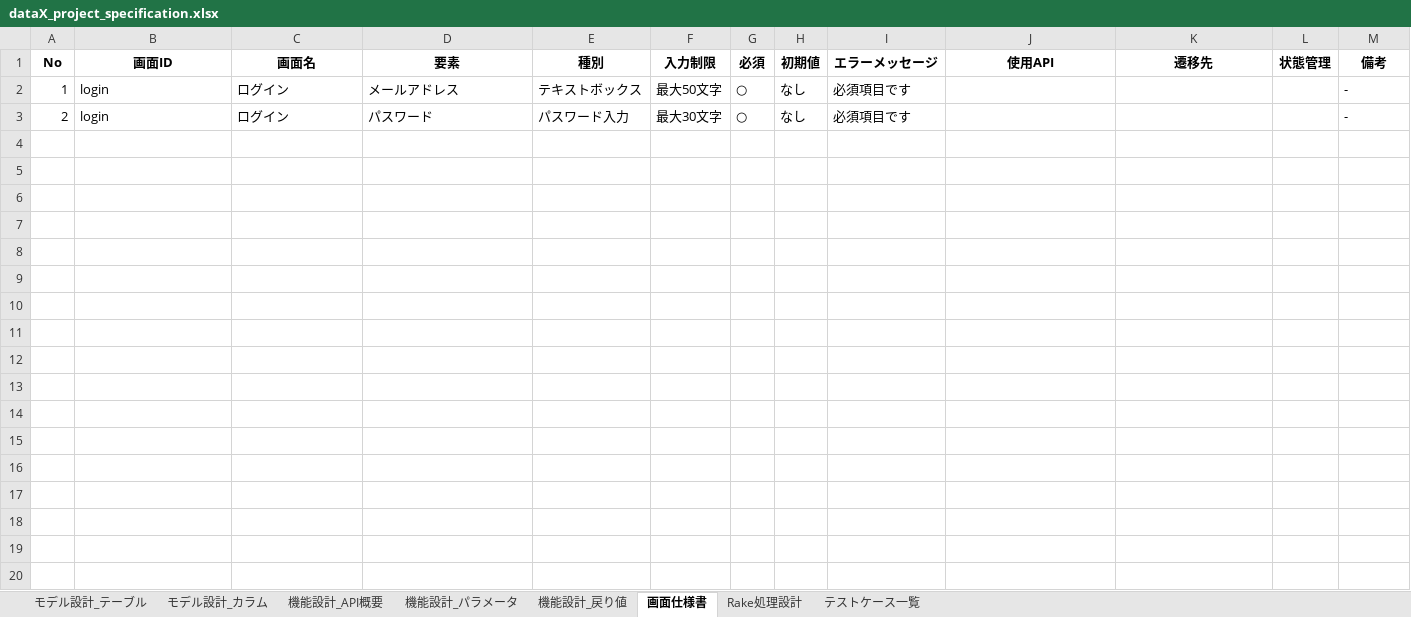
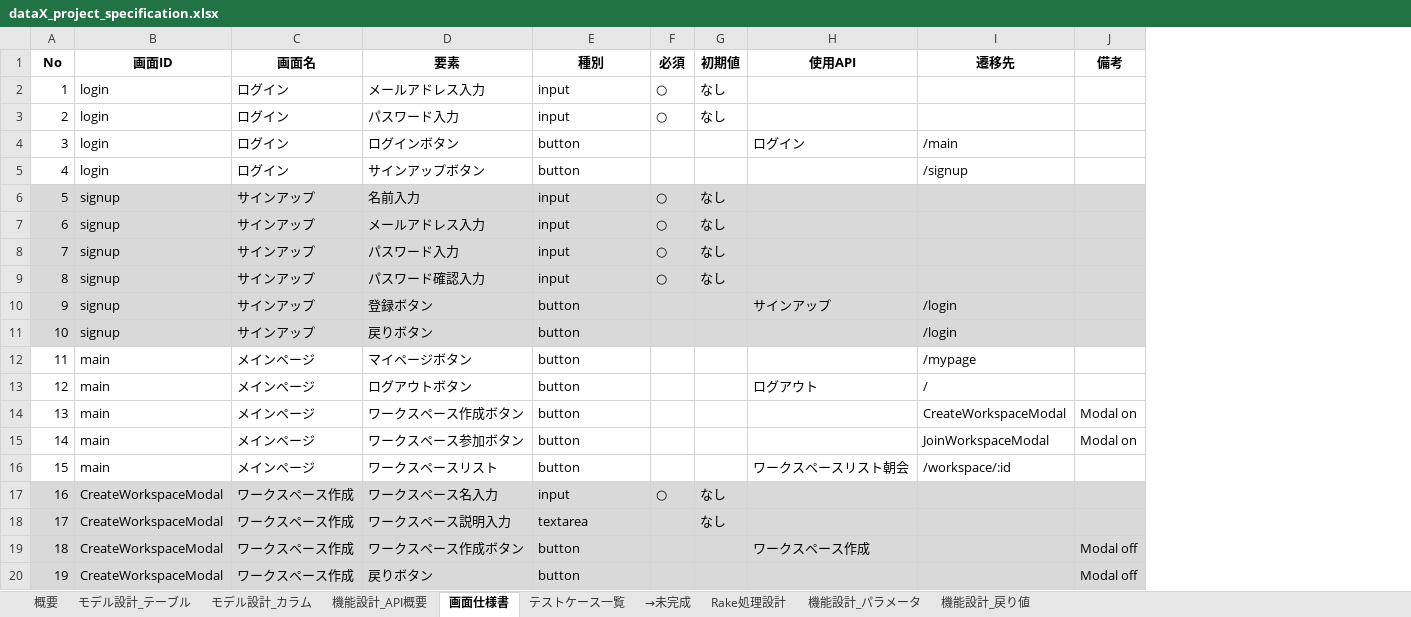
Before and after one commit to DHIGHSOUL/dataX_Assignment_Task-Manager, an Excel workbook: docs/dataX_project_specification.xlsx, sheet 画面仕様書, drawn as a sheet; only a part is shown; values as stored, in another font and other column widths than the file's, no borders; removed rows and columns are numbered as before the commit, all else as after; the diff covers the shown part only; the diff names each change by its address in the sheet, - before the commit and + after, or states it on an @@ line.

```diff
--- a/docs/dataX_project_specification.xlsx (sheet 画面仕様書)
+++ b/docs/dataX_project_specification.xlsx (sheet 画面仕様書)
+sheet tab: 概要
+sheet tab: →未完成
@@ sheet tab order changed: 概要 | モデル設計_テーブル | モデル設計_カラム | 機能設計_API概要 | 画面仕様書 | テストケース一覧 | →未完成 | Rake処理設計 | 機能設計_パラメータ | 機能設計_戻り値 @@
-column F (入力制限), rows 2-3: 最大50文字 | 最大30文字
-column I (エラーメッセージ), rows 2-3: 必須項目です | 必須項目です
-column L (状態管理), empty
-D2 (要素): メールアドレス
+D2 (要素): メールアドレス入力
-E2 (種別): テキストボックス
+E2 (種別): input
-J2:J3 (備考): -
+J2:J3 (備考): (empty)
-D3 (要素): パスワード
+D3 (要素): パスワード入力
-E3 (種別): パスワード入力
+E3 (種別): input
+row 4: 3 | login | ログイン | ログインボタン | button |  |  | ログイン | /main
+row 5: 4 | login | ログイン | サインアップボタン | button |  |  |  | /signup
+row 6: 5 | signup | サインアップ | 名前入力 | input | ○ | なし
+row 7: 6 | signup | サインアップ | メールアドレス入力 | input | ○ | なし
+row 8: 7 | signup | サインアップ | パスワード入力 | input | ○ | なし
+row 9: 8 | signup | サインアップ | パスワード確認入力 | input | ○ | なし
+row 10: 9 | signup | サインアップ | 登録ボタン | button |  |  | サインアップ | /login
+row 11: 10 | signup | サインアップ | 戻りボタン | button |  |  |  | /login
+row 12: 11 | main | メインページ | マイページボタン | button |  |  |  | /mypage
+row 13: 12 | main | メインページ | ログアウトボタン | button |  |  | ログアウト | /
+row 14: 13 | main | メインページ | ワークスペース作成ボタン | button |  |  |  | CreateWorkspaceModal | Modal on
+row 15: 14 | main | メインページ | ワークスペース参加ボタン | button |  |  |  | JoinWorkspaceModal | Modal on
+row 16: 15 | main | メインページ | ワークスペースリスト | button |  |  | ワークスペースリスト朝会 | /workspace/:id
+row 17: 16 | CreateWorkspaceModal | ワークスペース作成 | ワークスペース名入力 | input | ○ | なし
+row 18: 17 | CreateWorkspaceModal | ワークスペース作成 | ワークスペース説明入力 | textarea |  | なし
+row 19: 18 | CreateWorkspaceModal | ワークスペース作成 | ワークスペース作成ボタン | button |  |  | ワークスペース作成 |  | Modal off
+row 20: 19 | CreateWorkspaceModal | ワークスペース作成 | 戻りボタン | button |  |  |  |  | Modal off
```
Also changed, not shown: 80 added rows elsewhere in this sheet, sheet テストケース一覧, sheet 機能設計_API概要, sheet モデル設計_カラム, sheet モデル設計_テーブル, 36 other files.
